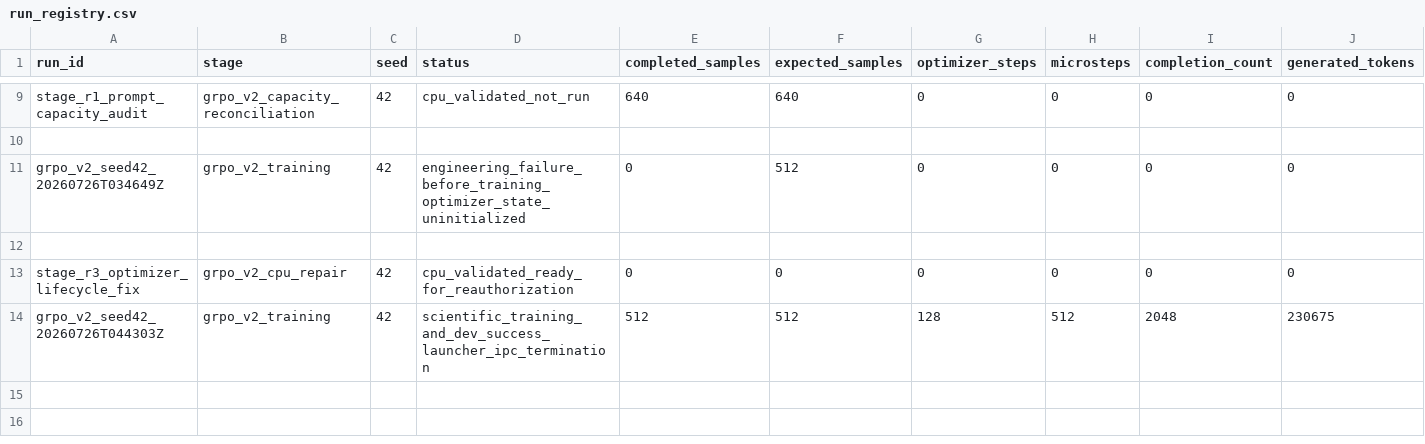
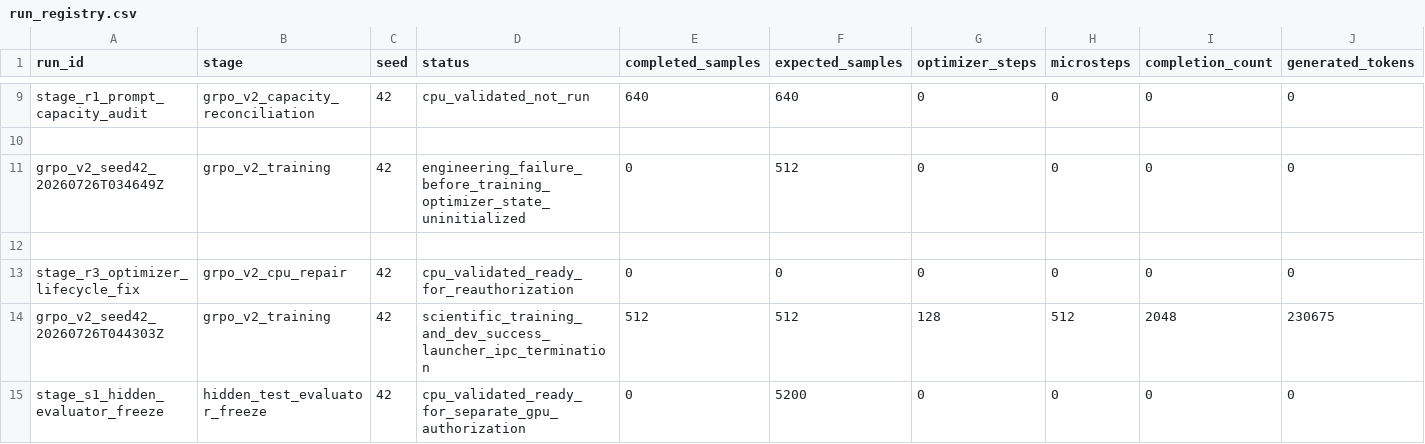
Before and after one commit to sherrywan717/ppo-vs-grpo-math-rlvr, a CSV file: reports/grpo_v2/run_registry.csv, drawn as a sheet; only a part is shown, gaps mark what is left out; rows hold the shown columns only; the diff names each change by its address in the sheet, - before the commit and + after, or states it on an @@ line.

Commit message:
feat: freeze four-model GRPO v2 hidden-test evaluator

```diff
--- a/reports/grpo_v2/run_registry.csv
+++ b/reports/grpo_v2/run_registry.csv
+row 15: stage_s1_hidden_evaluator_freeze | hidden_test_evaluator_freeze | 42 | cpu_validated_ready_for_separate_gpu_authorization | 0 | 5200 | 0 | 0 | 0 | 0
```
Also changed, not shown: 12 other files.
